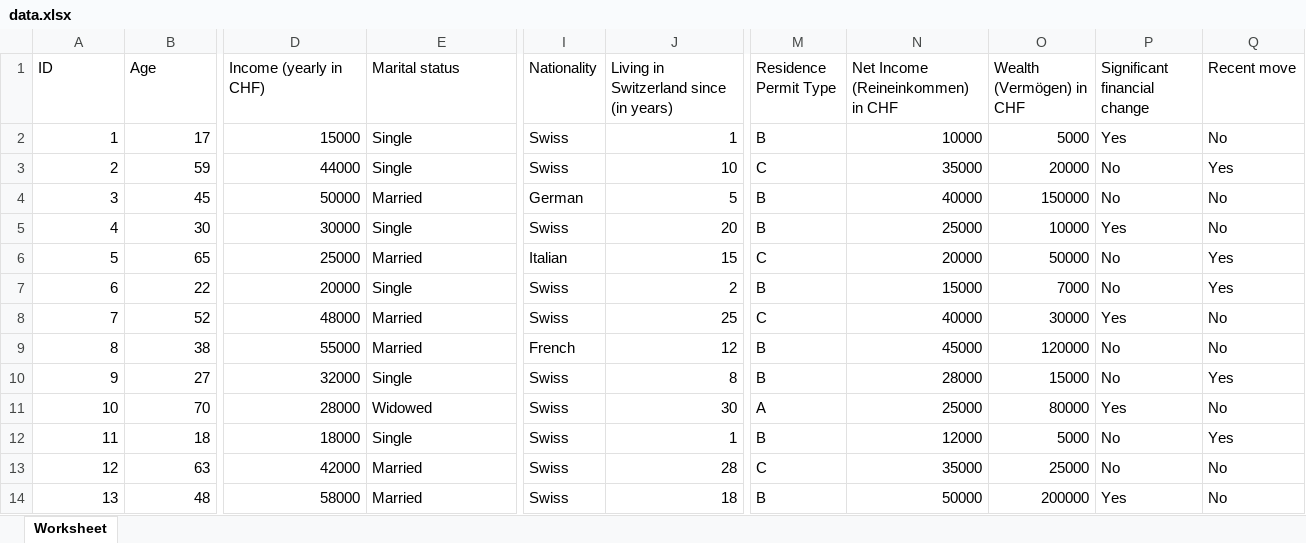
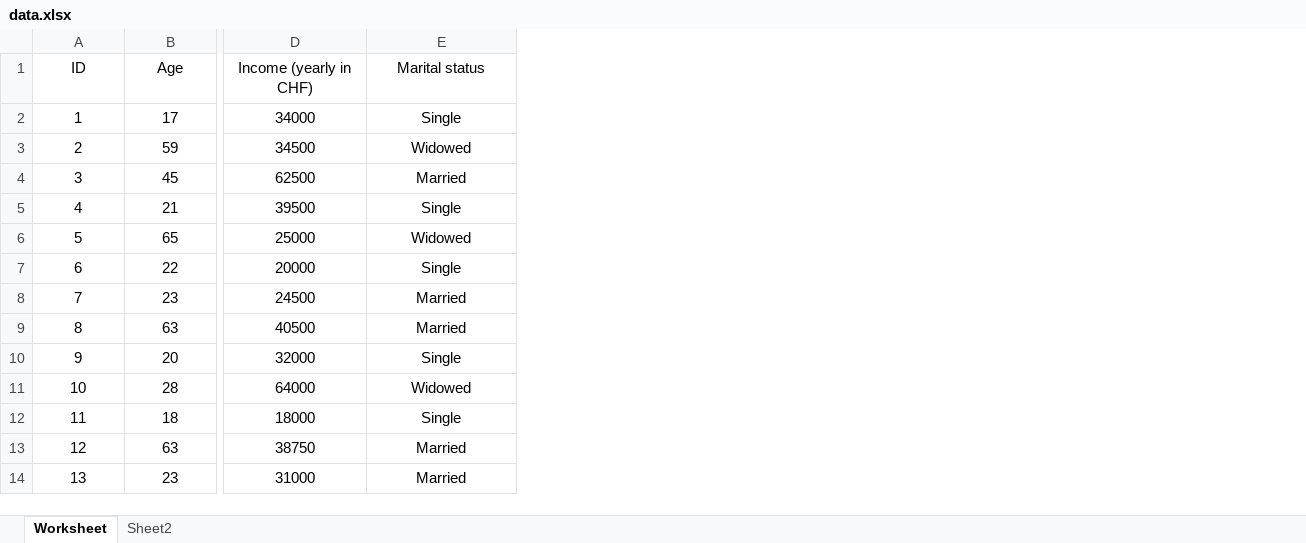
Before and after one commit to ZEDz318/Fuzzy_II, an Excel workbook: data.xlsx, sheet Worksheet, drawn as a sheet; only a part is shown, gaps mark what is left out; values as stored, in another font and other column widths than the file's, no borders; table styles not drawn; the diff covers the shown part only; the diff names each change by its address in the sheet, - before the commit and + after, or states it on an @@ line.

```diff
--- a/data.xlsx (sheet Worksheet)
+++ b/data.xlsx (sheet Worksheet)
+sheet tab: Sheet2
-column I (Nationality), rows 2-14: Swiss | Swiss | German | Swiss | Italian | Swiss | Swiss | French | Swiss | Swiss | Swiss | Swiss | Swiss
-column J, rows 1-14: Living in Switzerland since (in years) | 1 | 10 | 5 | 20 | 15 | 2 | 25 | 12 | 8 | 30 | 1 | 28 | 18
-column M (Residence Permit Type), rows 2-14: B | C | B | B | C | B | C | B | B | A | B | C | B
-column N, rows 1-14: Net Income (Reineinkommen) in CHF | 10000 | 35000 | 40000 | 25000 | 20000 | 15000 | 40000 | 45000 | 28000 | 25000 | 12000 | 35000 | 50000
-column O (Wealth (Vermögen) in CHF), rows 2-14: 5000 | 20000 | 150000 | 10000 | 50000 | 7000 | 30000 | 120000 | 15000 | 80000 | 5000 | 25000 | 200000
-column P (Significant financial change), rows 2-14: Yes | No | No | Yes | No | No | Yes | No | No | Yes | No | No | Yes
-column Q (Recent move), rows 2-14: No | Yes | No | No | Yes | Yes | No | No | Yes | No | Yes | No | No
-A1:E1 alignment: left
+A1:E1 alignment: center
-A2:B14 alignment: right
+A2:B14 alignment: center
-D2 (Income (yearly in CHF)): 15000
+D2 (Income (yearly in CHF)): 34000
-D2:D14 alignment: right
+D2:D14 alignment: center
-E2:E14 alignment: left
+E2:E14 alignment: center
-D3 (Income (yearly in CHF)): 44000
+D3 (Income (yearly in CHF)): 34500
-E3 (Marital status): Single
+E3 (Marital status): Widowed
-D4 (Income (yearly in CHF)): 50000
+D4 (Income (yearly in CHF)): 62500
-B5 (Age): 30
+B5 (Age): 21
-D5 (Income (yearly in CHF)): 30000
+D5 (Income (yearly in CHF)): 39500
-E6 (Marital status): Married
+E6 (Marital status): Widowed
-B8 (Age): 52
+B8 (Age): 23
-D8 (Income (yearly in CHF)): 48000
+D8 (Income (yearly in CHF)): 24500
-B9 (Age): 38
+B9 (Age): 63
-D9 (Income (yearly in CHF)): 55000
+D9 (Income (yearly in CHF)): 40500
-B10 (Age): 27
+B10 (Age): 20
-B11 (Age): 70
+B11 (Age): 28
-D11 (Income (yearly in CHF)): 28000
+D11 (Income (yearly in CHF)): 64000
-D13 (Income (yearly in CHF)): 42000
+D13 (Income (yearly in CHF)): 38750
-B14 (Age): 48
+B14 (Age): 23
-D14 (Income (yearly in CHF)): 58000
+D14 (Income (yearly in CHF)): 31000
```
Also changed, not shown: 100 edited cells and cell formats elsewhere in this sheet, 1 other file.
